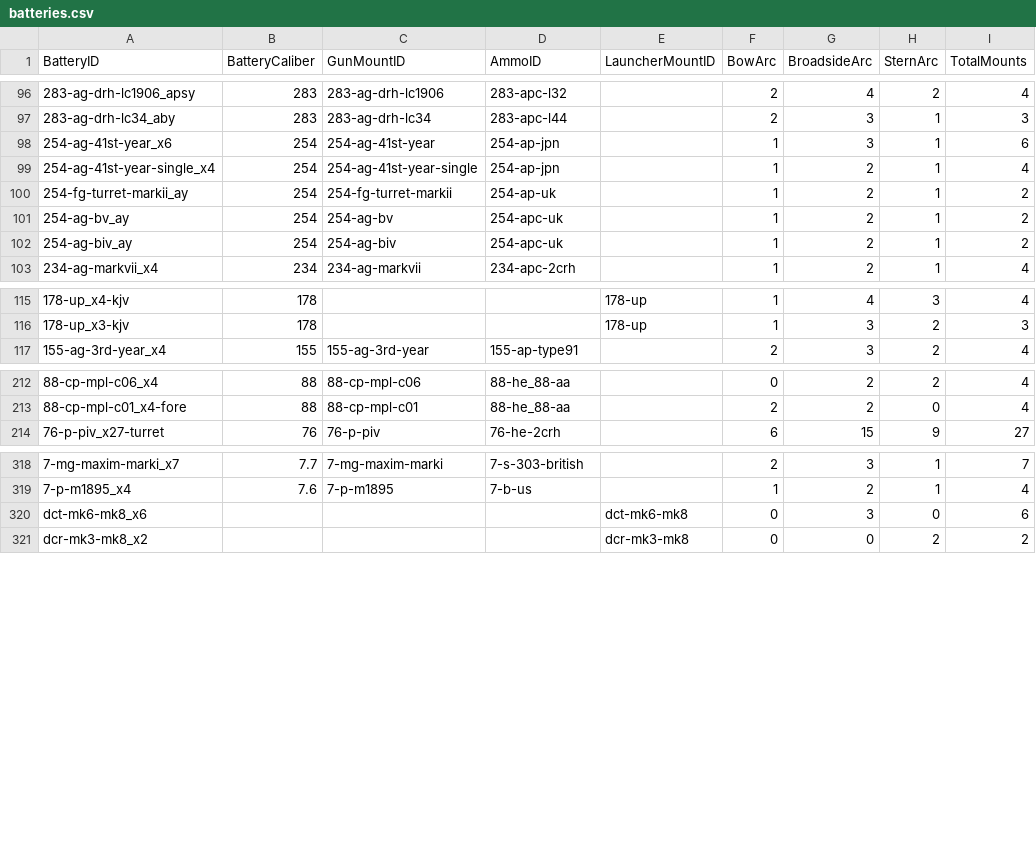
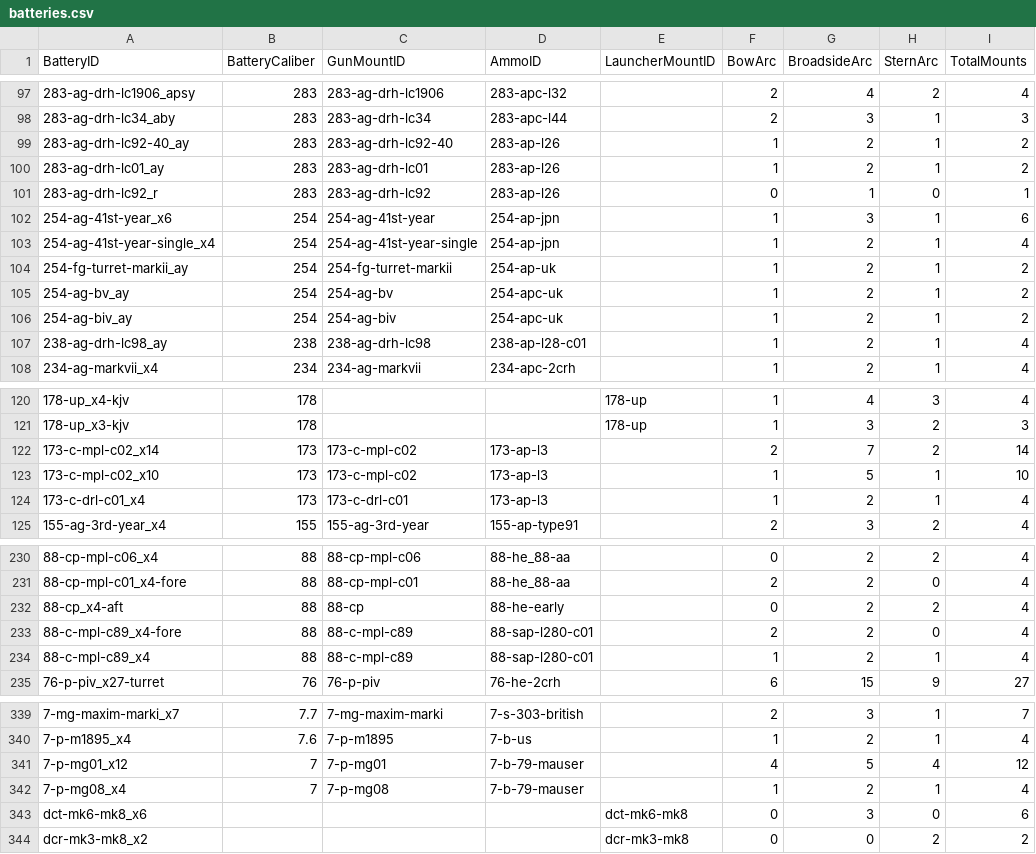
Before and after one commit to jasonmarcher/ferrous-dressed-vessels, a CSV file: res/prebuilt/batteries.csv, drawn as a sheet; only a part is shown, gaps mark what is left out; the diff covers the shown part only; the diff names each change by its address in the sheet, - before the commit and + after, or states it on an @@ line.

```diff
--- a/res/prebuilt/batteries.csv
+++ b/res/prebuilt/batteries.csv
+row 99: 283-ag-drh-lc92-40_ay | 283 | 283-ag-drh-lc92-40 | 283-ap-l26 |  | 1 | 2 | 1 | 2
+row 100: 283-ag-drh-lc01_ay | 283 | 283-ag-drh-lc01 | 283-ap-l26 |  | 1 | 2 | 1 | 2
+row 101: 283-ag-drh-lc92_r | 283 | 283-ag-drh-lc92 | 283-ap-l26 |  | 0 | 1 | 0 | 1
+row 107: 238-ag-drh-lc98_ay | 238 | 238-ag-drh-lc98 | 238-ap-l28-c01 |  | 1 | 2 | 1 | 4
+row 122: 173-c-mpl-c02_x14 | 173 | 173-c-mpl-c02 | 173-ap-l3 |  | 2 | 7 | 2 | 14
+row 123: 173-c-mpl-c02_x10 | 173 | 173-c-mpl-c02 | 173-ap-l3 |  | 1 | 5 | 1 | 10
+row 124: 173-c-drl-c01_x4 | 173 | 173-c-drl-c01 | 173-ap-l3 |  | 1 | 2 | 1 | 4
+row 232: 88-cp_x4-aft | 88 | 88-cp | 88-he-early |  | 0 | 2 | 2 | 4
+row 233: 88-c-mpl-c89_x4-fore | 88 | 88-c-mpl-c89 | 88-sap-l280-c01 |  | 2 | 2 | 0 | 4
+row 234: 88-c-mpl-c89_x4 | 88 | 88-c-mpl-c89 | 88-sap-l280-c01 |  | 1 | 2 | 1 | 4
+row 341: 7-p-mg01_x12 | 7 | 7-p-mg01 | 7-b-79-mauser |  | 4 | 5 | 4 | 12
+row 342: 7-p-mg08_x4 | 7 | 7-p-mg08 | 7-b-79-mauser |  | 1 | 2 | 1 | 4
```
Also changed, not shown: 11 added rows and 12 edited cells elsewhere in this file, res/prebuilt/ammo.csv, res/prebuilt/fitting-battery.csv, 3 other files.
